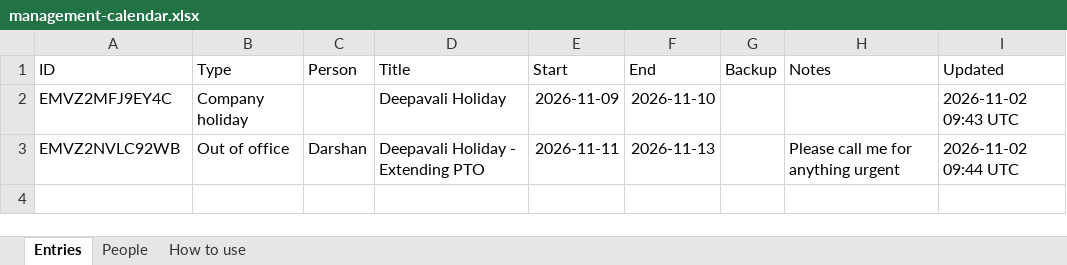
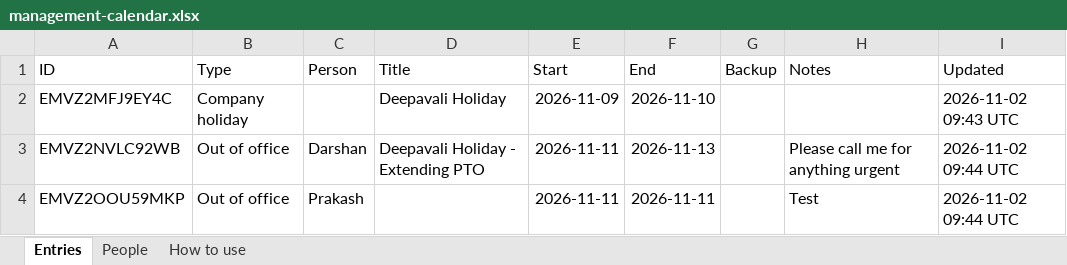
Before and after one commit to darshanpnayak/management-calendar, an Excel workbook: data/management-calendar.xlsx, sheet Entries, drawn as a sheet; values as stored, in another font and other column widths than the file's, no borders; the diff names each change by its address in the sheet, - before the commit and + after, or states it on an @@ line.

Commit message:
Add: Prakash – Out of office (2026-11-11)

```diff
--- a/data/management-calendar.xlsx (sheet Entries)
+++ b/data/management-calendar.xlsx (sheet Entries)
+row 4: EMVZ2OOU59MKP | Out of office | Prakash |  | 2026-11-11 | 2026-11-11 |  | Test | 2026-11-02 09:44 UTC
```
